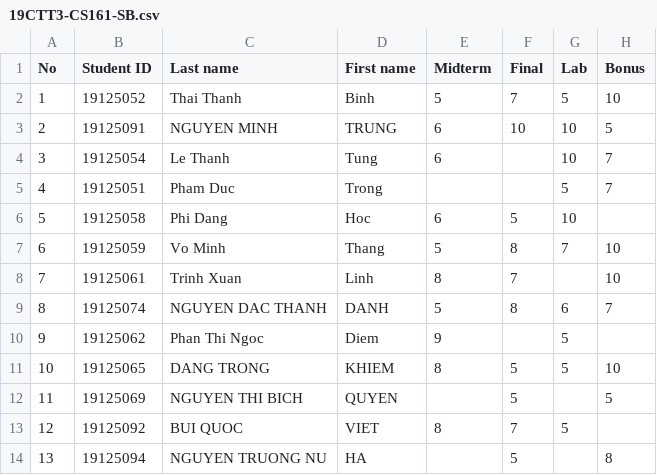
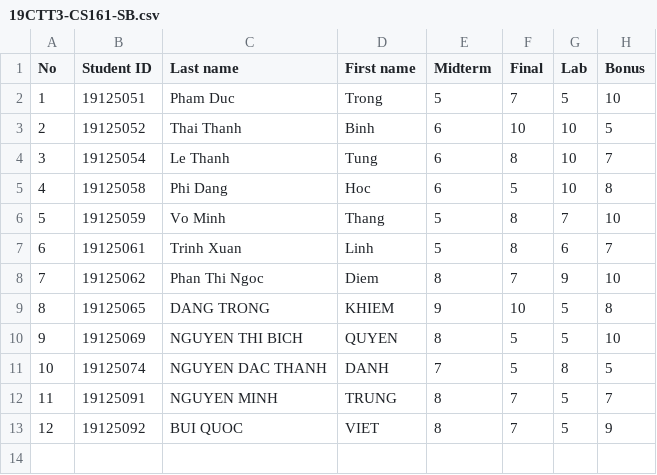
Before and after one commit to lamnguyen5464/CS162-Course-Management-Simulation, a CSV file: 19CTT3-CS161-SB.csv, drawn as a sheet; removed rows and columns are numbered as before the commit, all else as after; the diff names each change by its address in the sheet, - before the commit and + after, or states it on an @@ line.

```diff
--- a/19CTT3-CS161-SB.csv
+++ b/19CTT3-CS161-SB.csv
+row 2: 1 | 19125051 | Pham Duc | Trong | 5 | 7 | 5 | 10
@@ column A (No) renumbered between rows 3 and 10 @@
-E3 (Midterm): 5
+E3 (Midterm): 6
-F3 (Final): 7
+F3 (Final): 10
-G3 (Lab): 5
+G3 (Lab): 10
-H3 (Bonus): 10
+H3 (Bonus): 5
-row 3: 2 | 19125091 | NGUYEN MINH | TRUNG | 6 | 10 | 10 | 5
-F4 (Final): (empty)
+F4 (Final): 8
-row 5: 4 | 19125051 | Pham Duc | Trong |  |  | 5 | 7
-H5 (Bonus): (empty)
+H5 (Bonus): 8
-E7 (Midterm): 8
+E7 (Midterm): 5
-F7 (Final): 7
+F7 (Final): 8
-G7 (Lab): (empty)
+G7 (Lab): 6
-H7 (Bonus): 10
+H7 (Bonus): 7
-row 9: 8 | 19125074 | NGUYEN DAC THANH | DANH | 5 | 8 | 6 | 7
-E8 (Midterm): 9
+E8 (Midterm): 8
-F8 (Final): (empty)
+F8 (Final): 7
-G8 (Lab): 5
+G8 (Lab): 9
-H8 (Bonus): (empty)
+H8 (Bonus): 10
-E9 (Midterm): 8
+E9 (Midterm): 9
-F9 (Final): 5
+F9 (Final): 10
-H9 (Bonus): 10
+H9 (Bonus): 8
-E10 (Midterm): (empty)
+E10 (Midterm): 8
-G10 (Lab): (empty)
+G10 (Lab): 5
-H10 (Bonus): 5
+H10 (Bonus): 10
+row 11: 10 | 19125074 | NGUYEN DAC THANH | DANH | 7 | 5 | 8 | 5
+row 12: 11 | 19125091 | NGUYEN MINH | TRUNG | 8 | 7 | 5 | 7
-H13 (Bonus): (empty)
+H13 (Bonus): 9
-row 14: 13 | 19125094 | NGUYEN TRUONG NU | HA |  | 5 |  | 8
```
Also changed, not shown: 19CTT1-CS162-SB.csv, 19CTT3-MTH252-SB.csv, 15 other files.
